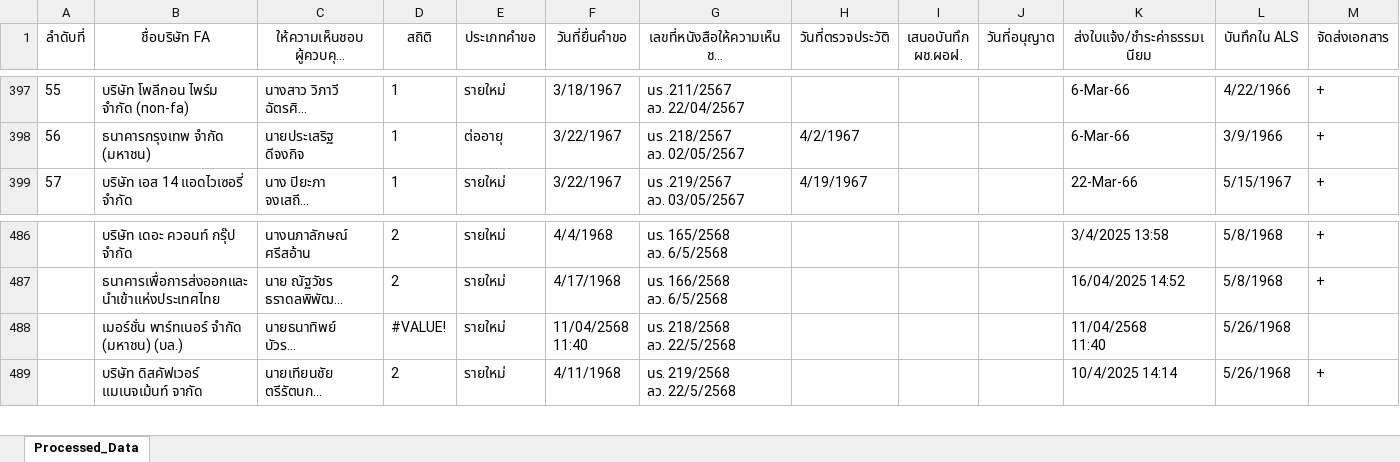
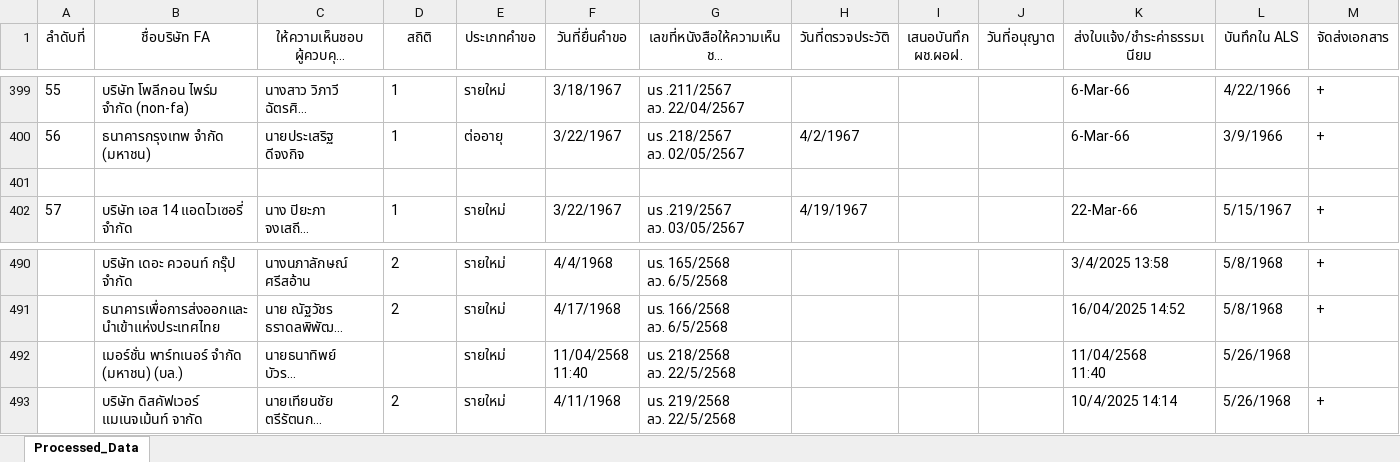
Before and after one commit to WatcharananPha/SEC-FA-Dashboard, an Excel workbook: Dataset/FA-2 Sheet.xlsx, sheet Processed_Data, drawn as a sheet; only a part is shown, gaps mark what is left out; long unchanged cells end in …; values as stored, in another font and other column widths than the file's, no borders; addresses are those after the commit; rows hold the shown columns only; the diff covers the shown part only; the diff names each change by its address in the sheet, - before the commit and + after, or states it on an @@ line.

```diff
--- a/Dataset/FA-2 Sheet.xlsx (sheet Processed_Data)
+++ b/Dataset/FA-2 Sheet.xlsx (sheet Processed_Data)
+row 401: (empty)
-D492 (สถิติ): #VALUE!
+D492 (สถิติ): (empty)
```
Also changed, not shown: 3 added rows, 15 edited cells and row numbers in column A elsewhere in this sheet, Dataset/ใบคุมงาน FA ปี จัดทำระบบ.xlsx, 4 other files.
